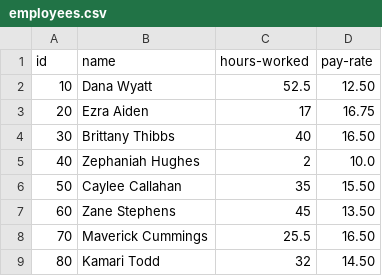
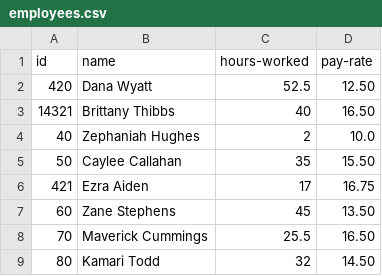
Before and after one commit to id3283/week-3-freestyle, a CSV file: src/main/resources/employees.csv, drawn as a sheet.

```diff
--- a/src/main/resources/employees.csv
+++ b/src/main/resources/employees.csv
@@ -1,7 +1,7 @@
 id|name|hours-worked|pay-rate
-10|Dana Wyatt|52.5|12.50
-20|Ezra Aiden|17|16.75
-30|Brittany Thibbs|40|16.50
+420|Dana Wyatt|52.5|12.50
+14321|Brittany Thibbs|40|16.50
 40|Zephaniah Hughes|2|10.0
 50|Caylee Callahan|35|15.50
+421|Ezra Aiden|17|16.75
 60|Zane Stephens|45|13.50
```
Also changed, not shown: 10 other files.
